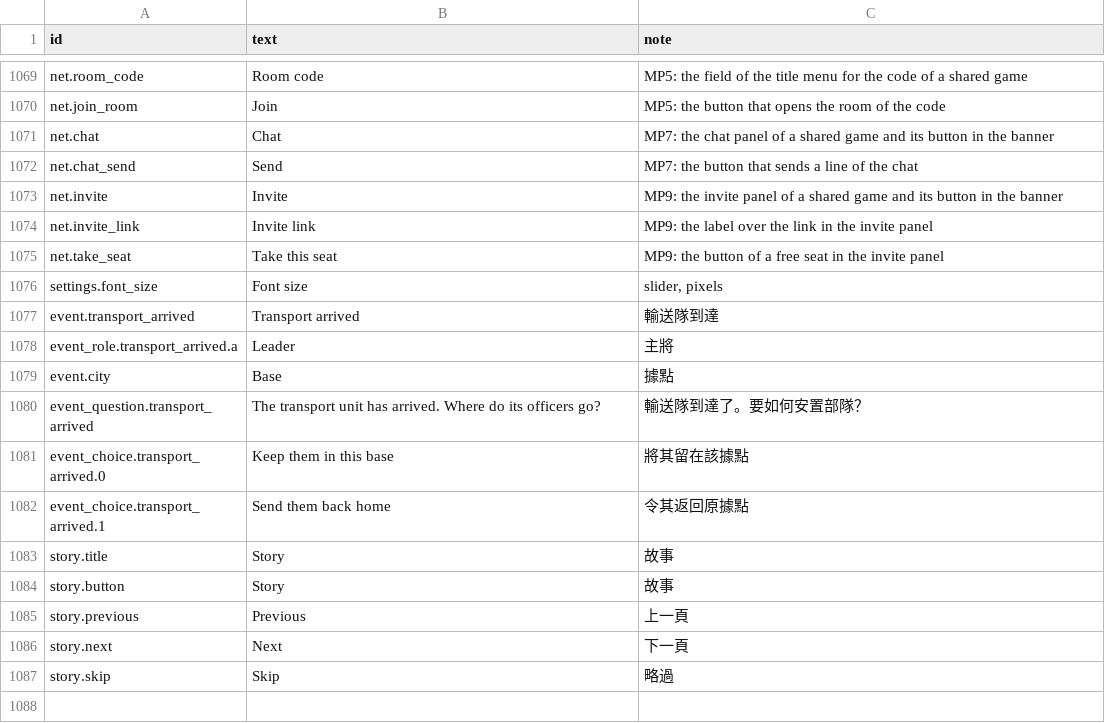
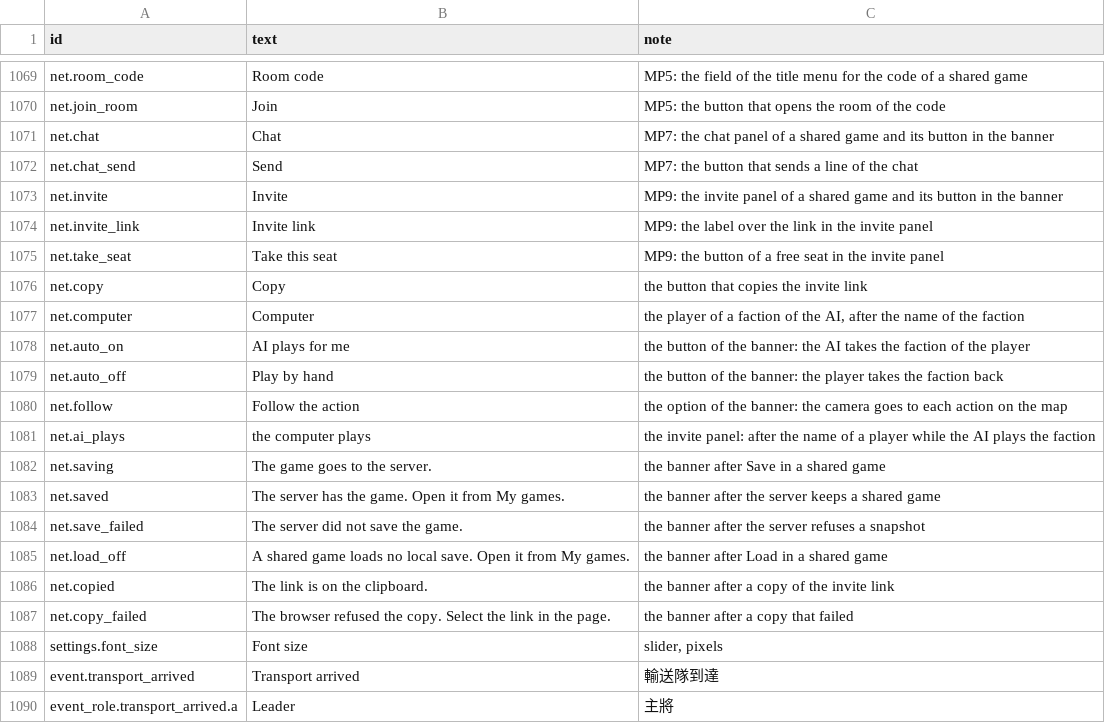
Before and after one commit to yksi7417/sanguodream, a TSV file: data/civil_war/text/en.tsv, drawn as a sheet; only a part is shown, gaps mark what is left out; the shorter side is filled out with more unchanged rows; the diff names each change by its address in the sheet, - before the commit and + after, or states it on an @@ line.

```diff
--- a/data/civil_war/text/en.tsv
+++ b/data/civil_war/text/en.tsv
+row 1076: net.copy | Copy | the button that copies the invite link
+row 1077: net.computer | Computer | the player of a faction of the AI, after the name of the faction
+row 1078: net.auto_on | AI plays for me | the button of the banner: the AI takes the faction of the player
+row 1079: net.auto_off | Play by hand | the button of the banner: the player takes the faction back
+row 1080: net.follow | Follow the action | the option of the banner: the camera goes to each action on the map
+row 1081: net.ai_plays | the computer plays | the invite panel: after the name of a player while the AI plays the faction
+row 1082: net.saving | The game goes to the server. | the banner after Save in a shared game
+row 1083: net.saved | The server has the game. Open it from My games. | the banner after the server keeps a shared game
+row 1084: net.save_failed | The server did not save the game. | the banner after the server refuses a snapshot
+row 1085: net.load_off | A shared game loads no local save. Open it from My games. | the banner after Load in a shared game
+row 1086: net.copied | The link is on the clipboard. | the banner after a copy of the invite link
+row 1087: net.copy_failed | The browser refused the copy. Select the link in the page. | the banner after a copy that failed
```
Also changed, not shown: data/civil_war/text/zh-TW.tsv, data/placeholder/text/en.tsv, 20 other files.
